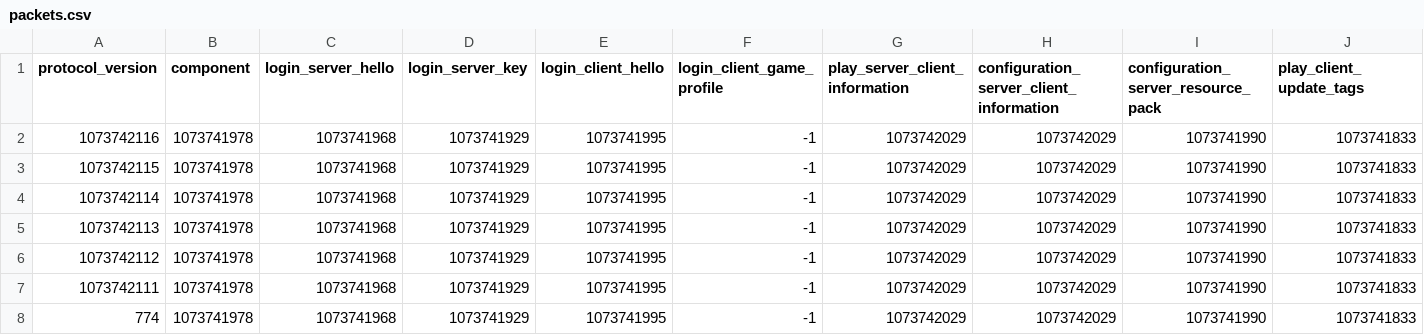
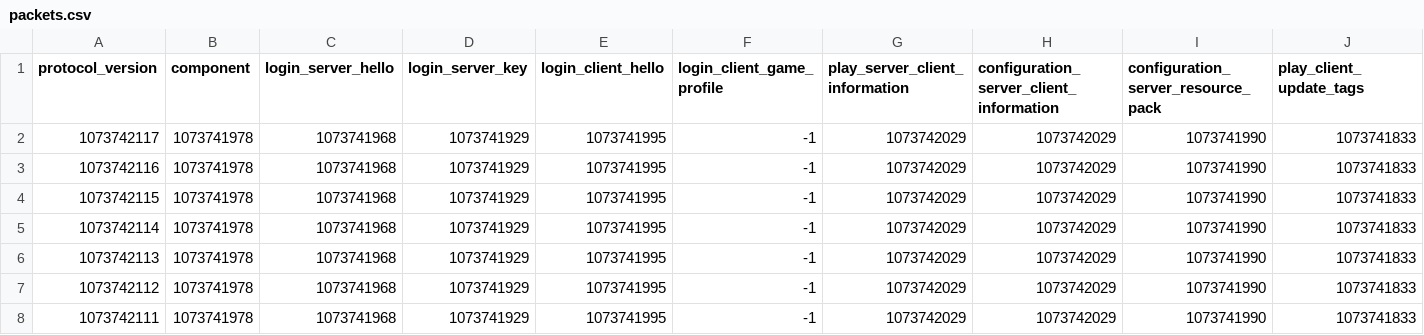
Before and after one commit to Nickid2018/MC_Protocol_Data, a CSV file: java_edition/packets.csv, drawn as a sheet; only a part is shown; the shorter side is filled out with more unchanged rows; rows hold the shown columns only; the diff names each change by its address in the sheet, - before the commit and + after, or states it on an @@ line.

```diff
--- a/java_edition/packets.csv
+++ b/java_edition/packets.csv
+row 2: 1073742117 | 1073741978 | 1073741968 | 1073741929 | 1073741995 | -1 | 1073742029 | 1073742029 | 1073741990 | 1073741833
```
Also changed, not shown: java_edition/indexes.csv, 14 other files.
